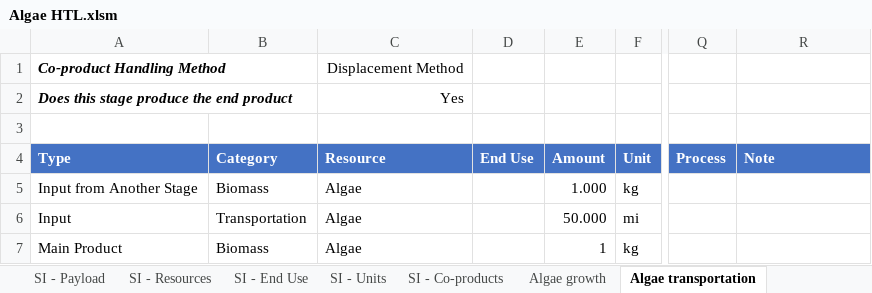
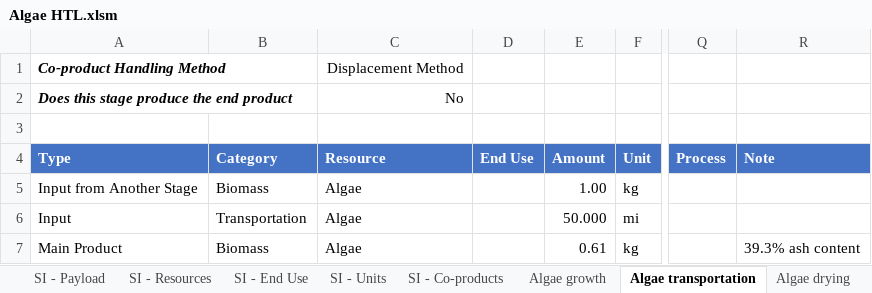
Before and after one commit to olw0905/Interactive-SCSA_Dash, an Excel workbook: static/Algae HTL.xlsm, sheet Algae transportation, drawn as a sheet; only a part is shown, gaps mark what is left out; values as stored, in another font and other column widths than the file's, no borders; charts and pictures and table styles not drawn; the diff names each change by its address in the sheet, - before the commit and + after, or states it on an @@ line.

Commit message:
Adding the algae HTL pathway ... continued

```diff
--- a/static/Algae HTL.xlsm (sheet Algae transportation)
+++ b/static/Algae HTL.xlsm (sheet Algae transportation)
+sheet tab: Algae drying
-C2 (Resource): Yes
+C2 (Resource): No
-E5 (Amount): 1.000
+E5 (Amount): 1.00
-E7 (Amount): 1
+E7 (Amount): 0.61
-R7 (Note): (empty)
+R7 (Note): 39.3% ash content
```
Also changed, not shown: sheet SI - Units, sheet SI - Resources, sheet SI - End Use, other sheet tabs, formulas that keep their value, charts or pictures, Lookup table_prototyping.xlsx, 2 other files.
